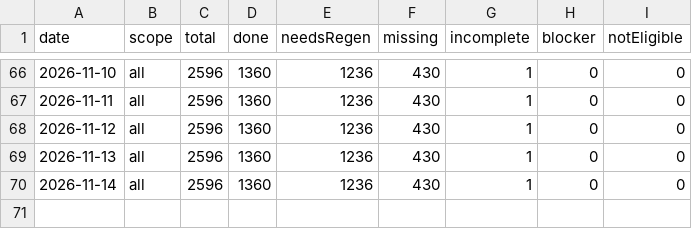
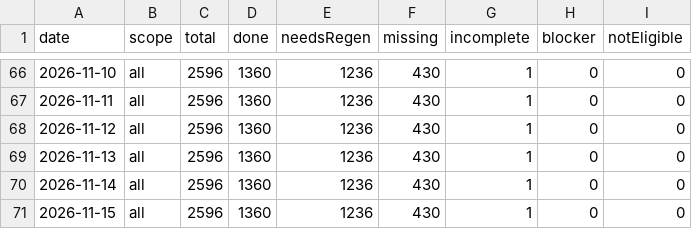
Before and after one commit to uruhayato373/stats47, a CSV file: data/ai-content/remediation/progress-history.csv, drawn as a sheet; only a part is shown, gaps mark what is left out.

```diff
--- a/data/ai-content/remediation/progress-history.csv
+++ b/data/ai-content/remediation/progress-history.csv
@@ -70 +70,2 @@ date,scope,total,done,needsRegen,missing,incomplete,blocker,notEligible
 2026-11-14,all,2596,1360,1236,430,1,0,0
+2026-11-15,all,2596,1360,1236,430,1,0,0
```
Also changed, not shown: data/ai-content/history.csv, 4 other files.
